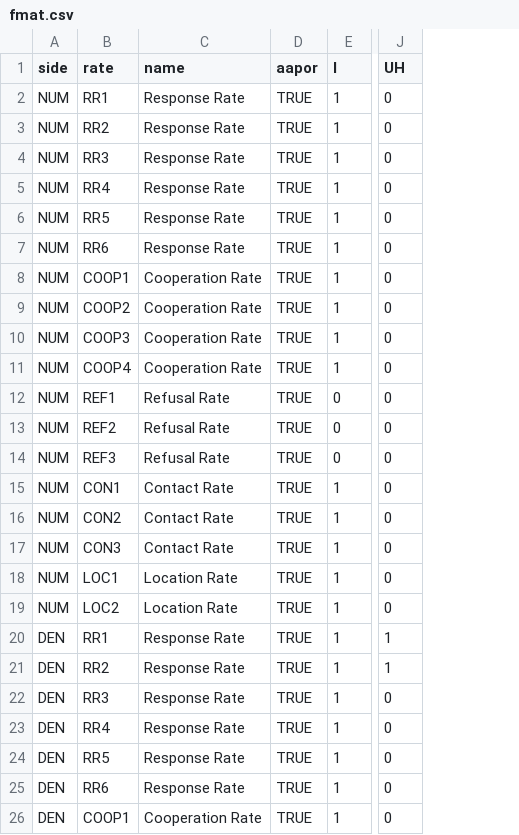
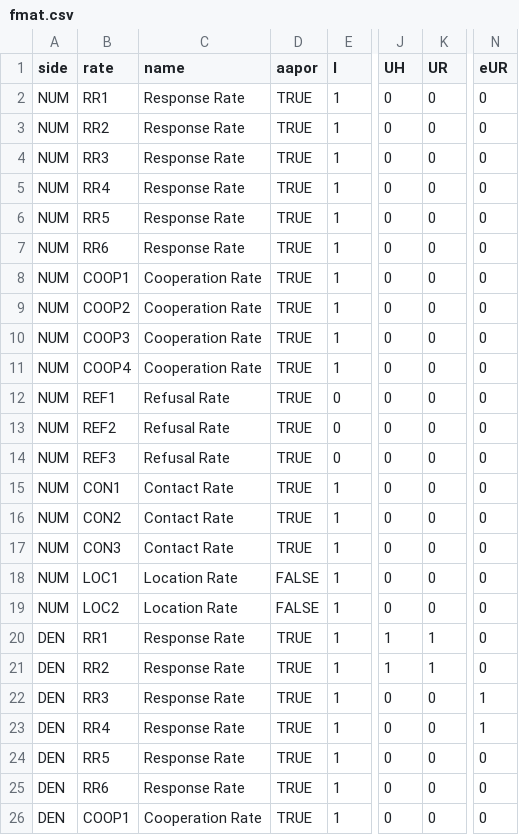
Before and after one commit to ropensci/outcomerate, a CSV file: data-raw/fmat.csv, drawn as a sheet; only a part is shown, gaps mark what is left out; the diff names each change by its address in the sheet, - before the commit and + after, or states it on an @@ line.

Commit message:
Update to AAPOR 10th edition standards

```diff
--- a/data-raw/fmat.csv
+++ b/data-raw/fmat.csv
+column K (UR), rows 2-26: 0 | 0 | 0 | 0 | 0 | 0 | 0 | 0 | 0 | 0 | 0 | 0 | 0 | 0 | 0 | 0 | 0 | 0 | 1 | 1 | 0 | 0 | 0 | 0 | 0
+column N (eUR), rows 2-26: 0 | 0 | 0 | 0 | 0 | 0 | 0 | 0 | 0 | 0 | 0 | 0 | 0 | 0 | 0 | 0 | 0 | 0 | 0 | 0 | 1 | 1 | 0 | 0 | 0
-D18:D19 (aapor): TRUE
+D18:D19 (aapor): FALSE
```
Also changed, not shown: 41 other files.
